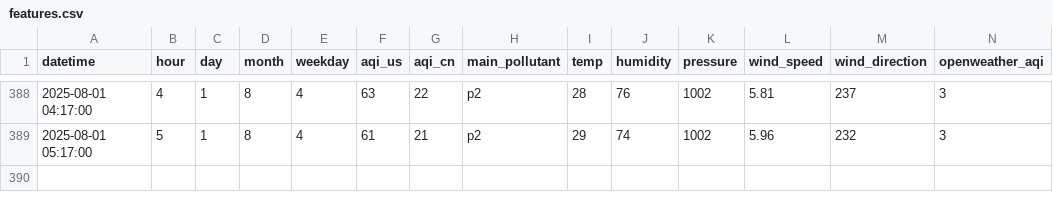
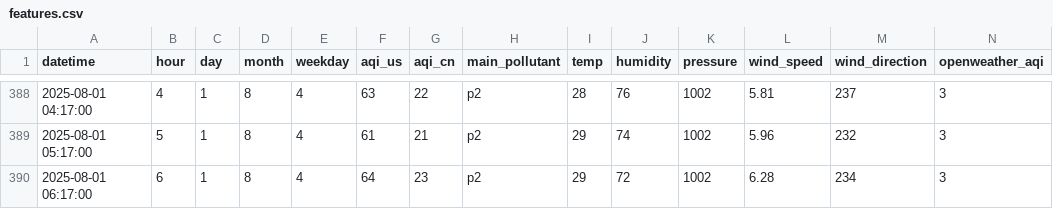
Before and after one commit to maheenrizwan11/AQI-Predictor, a CSV file: data/processed/features.csv, drawn as a sheet; only a part is shown, gaps mark what is left out; rows hold the shown columns only; the diff names each change by its address in the sheet, - before the commit and + after, or states it on an @@ line.

```diff
--- a/data/processed/features.csv
+++ b/data/processed/features.csv
+row 390: 2025-08-01 06:17:00 | 6 | 1 | 8 | 4 | 64 | 23 | p2 | 29 | 72 | 1002 | 6.28 | 234 | 3
```
Also changed, not shown: data/processed/final_features.csv, 1 other file.
